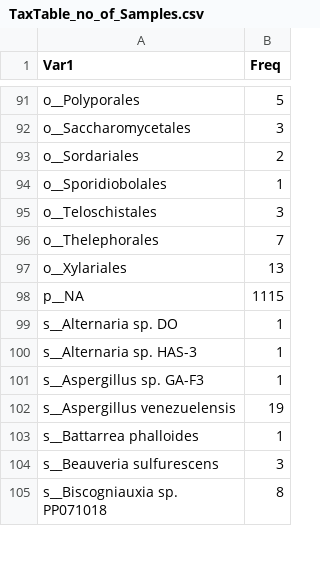
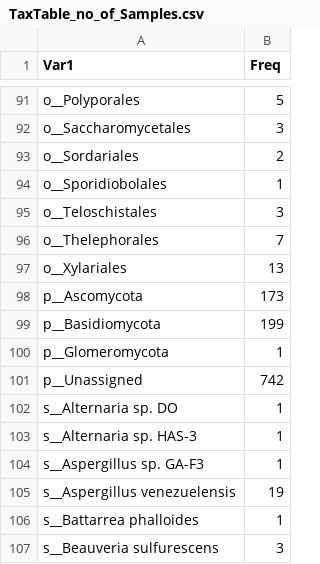
Before and after one commit to gzahn/Sargassum_Fungi, a CSV file: Output/TaxTable_no_of_Samples.csv, drawn as a sheet; only a part is shown, gaps mark what is left out; the shorter side is filled out with more unchanged rows.

```diff
--- a/Output/TaxTable_no_of_Samples.csv
+++ b/Output/TaxTable_no_of_Samples.csv
@@ -97,3 +97,6 @@ o__Thelephorales,7
 o__Xylariales,13
-p__NA,1115
+p__Ascomycota,173
+p__Basidiomycota,199
+p__Glomeromycota,1
+p__Unassigned,742
 s__Alternaria sp. DO,1
```
Also changed, not shown: 2 other files.
